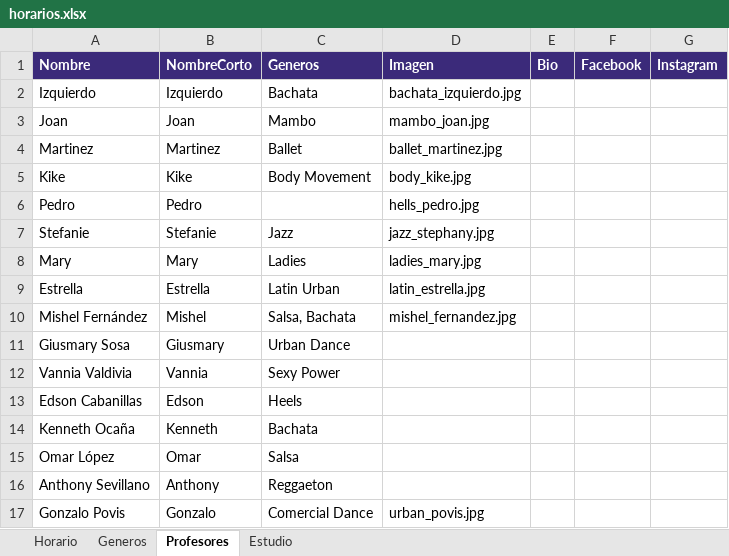
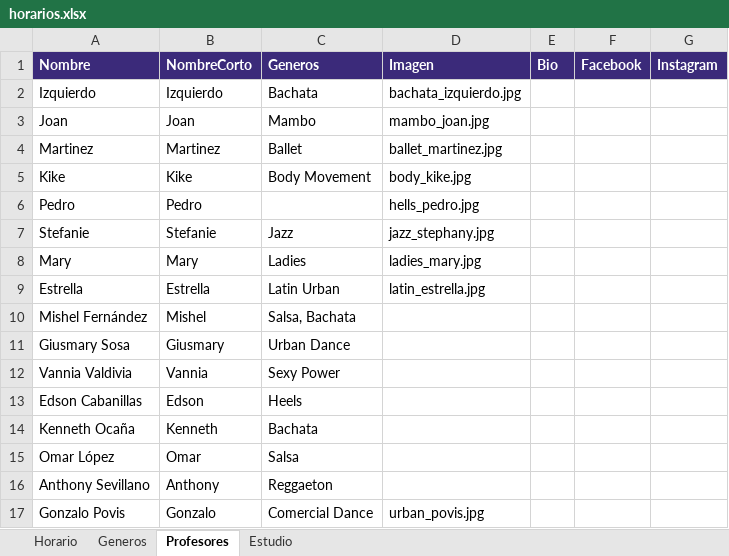
Before and after one commit to crehds/expresion-latina, an Excel workbook: content/horarios.xlsx, sheet Profesores, drawn as a sheet; values as stored, in another font and other column widths than the file's, no borders; the diff names each change by its address in the sheet, - before the commit and + after, or states it on an @@ line.

Commit message:
fix(content): drop the photograph the sheet named but nobody uploaded
The Profesores sheet named mishel_fernandez.jpg, a file that was never in
src/assets/images/teachers and never would be. The importer wrote the name
into academy.json without complaint and the site quietly fell back to her
initials, so nothing anywhere said the reference was dead.

Only the filename goes. Everything else on her row is real and stays: the
styles she teaches, her class, her age and her certification.

With it gone, content/horarios.xlsx imports cleanly for the first time, so
the workflow that rebuilds the site from the workbook can actually run.

```diff
--- a/content/horarios.xlsx (sheet Profesores)
+++ b/content/horarios.xlsx (sheet Profesores)
-D10 (Imagen): mishel_fernandez.jpg
+D10 (Imagen): (empty)
```
Also changed, not shown: 1 other file.
